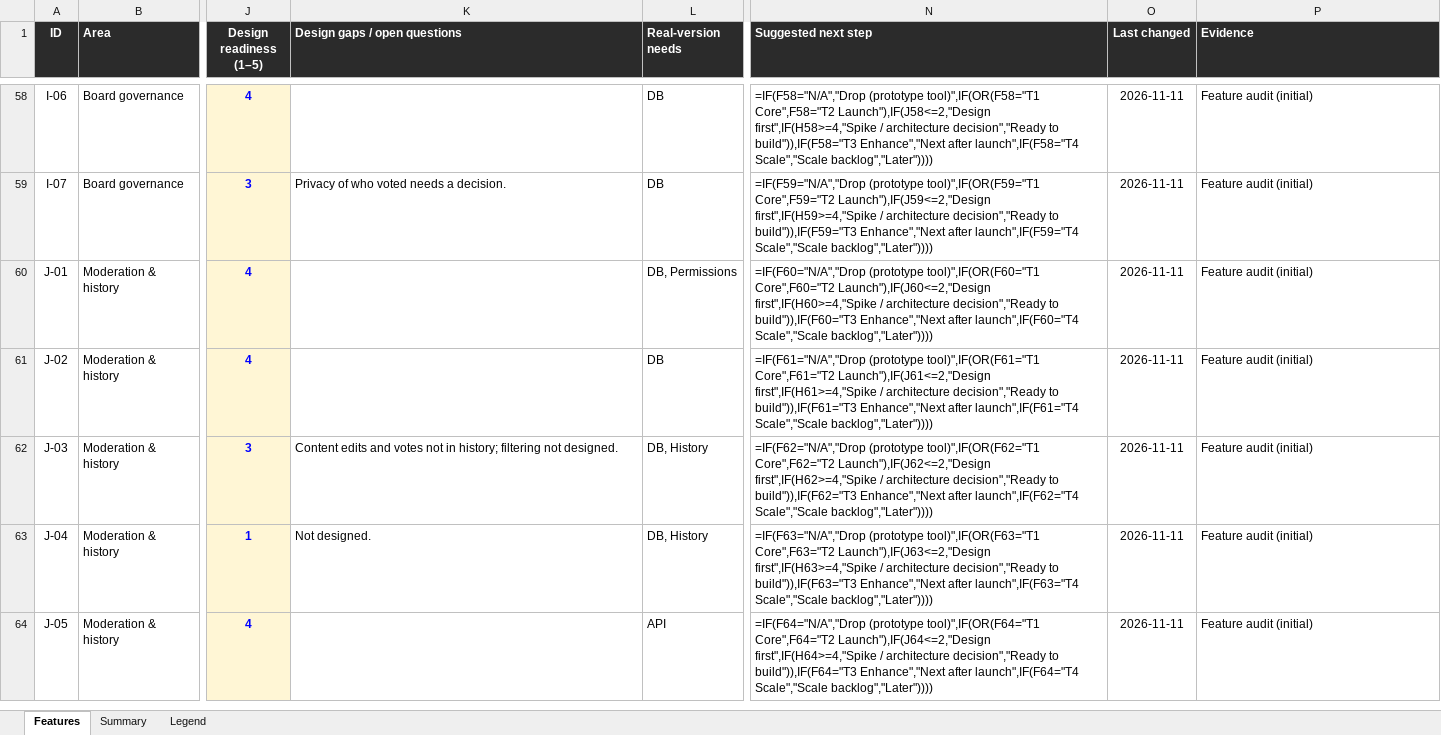
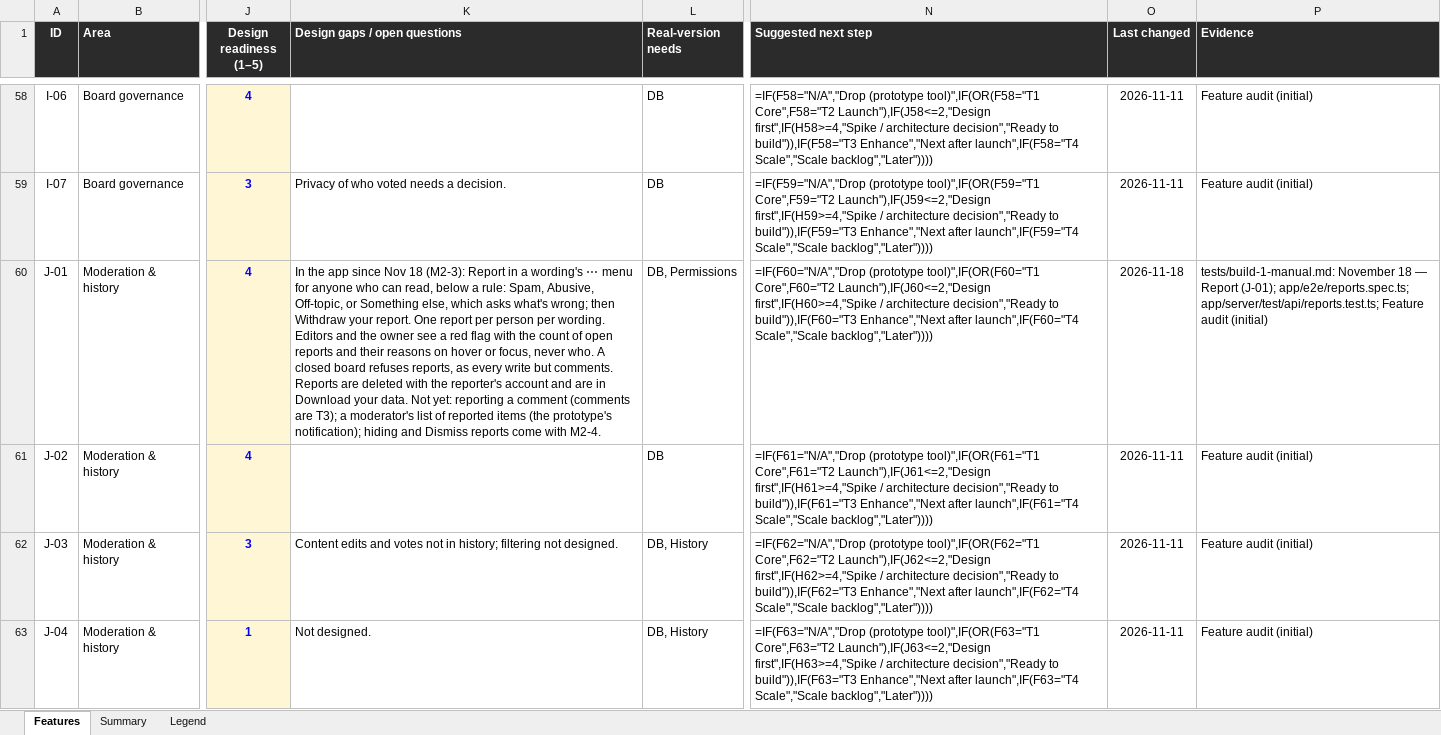
Before and after one commit to building-with-ai-f26/kfl8095-steelman, an Excel workbook: plans/feature-audit.xlsx, sheet Features, drawn as a sheet; only a part is shown, gaps mark what is left out; the shorter side is filled out with more unchanged rows; values as stored, in another font and other column widths than the file's, no borders; formulas without a stored value are shown as written; conditional formats not drawn; the diff names each change by its address in the sheet, - before the commit and + after, or states it on an @@ line.

```diff
--- a/plans/feature-audit.xlsx (sheet Features)
+++ b/plans/feature-audit.xlsx (sheet Features)
-K60 (Design gaps / open questions): (empty)
+K60 (Design gaps / open questions): In the app since Nov 18 (M2-3): Report in a wording's ⋯ menu for anyone who can read, below a rule: Spam, Abusive, Off-topic, or Something else, which asks what's wrong; then Withdraw your report. One report per person per wording. Editors and the owner see a red flag with the count of open reports and their reasons on hover or focus, never who. A closed board refuses reports, as every write but comments. Reports are deleted with the reporter's account and are in Download your data. Not yet: reporting a comment (comments are T3); a moderator's list of reported items (the prototype's notification); hiding and Dismiss reports come with M2-4.
-O60 (Last changed): 2026-11-11
+O60 (Last changed): 2026-11-18
-P60 (Evidence): Feature audit…
+P60 (Evidence): tests/build-1-manual.md: November 18 — Report (J-01); app/e2e/reports.spec.ts; app/server/test/api/reports.test.ts; Feature audit…
```
Also changed, not shown: 26 other files.
